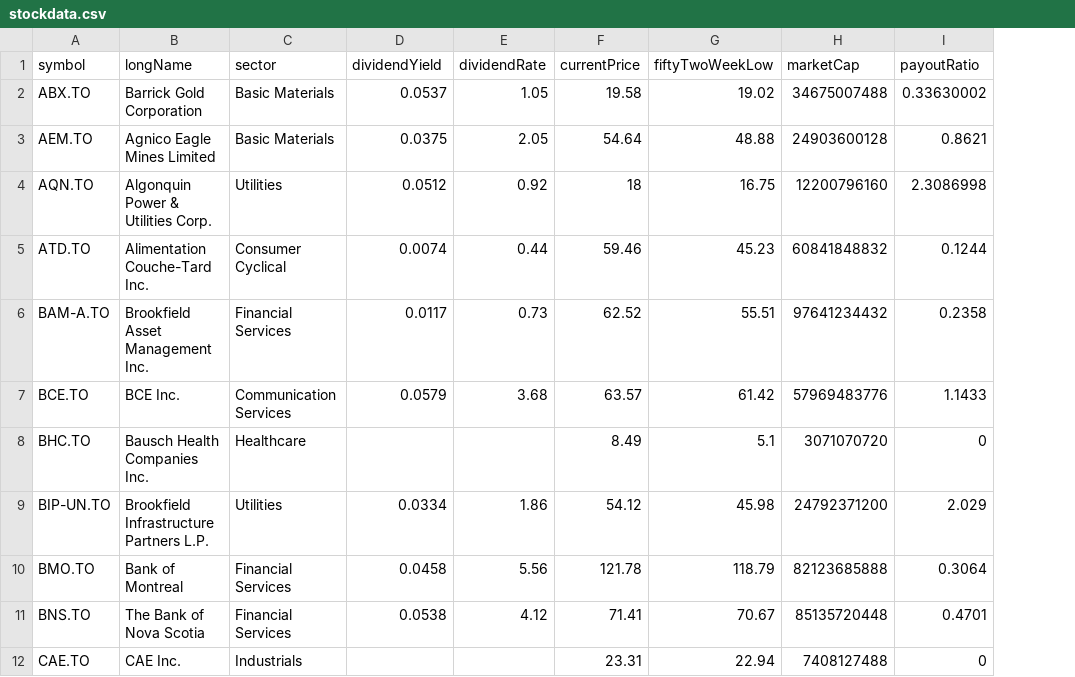
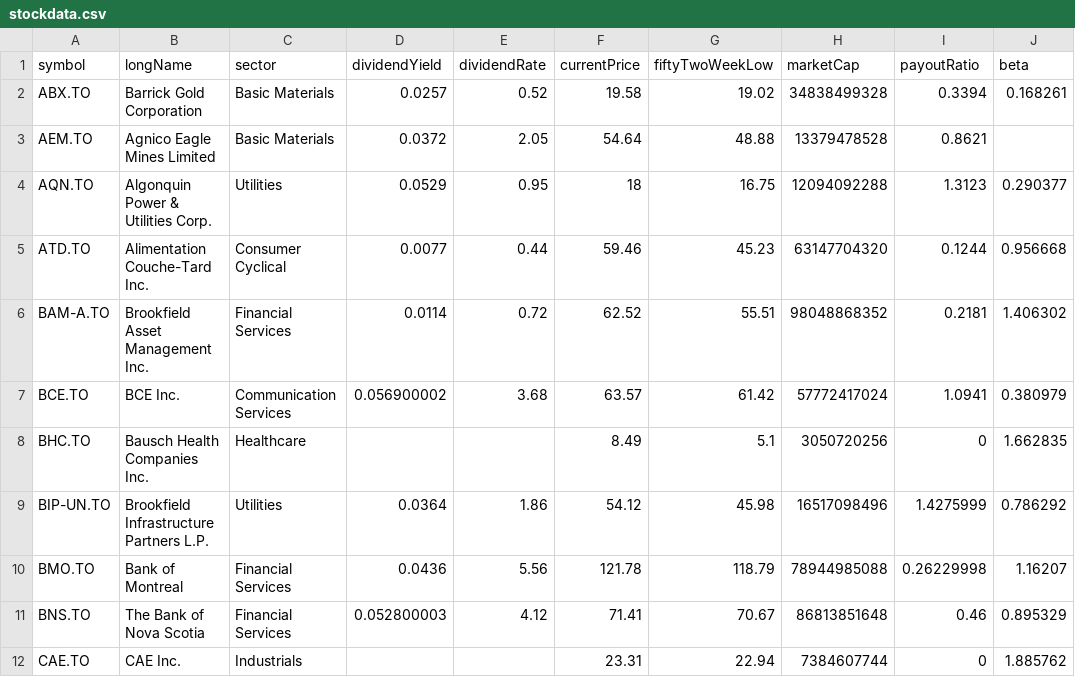
Before and after one commit to glennbirch/stock, a CSV file: stockdata.csv, drawn as a sheet; only a part is shown; the diff covers the shown part only; the diff names each change by its address in the sheet, - before the commit and + after, or states it on an @@ line.

```diff
--- a/stockdata.csv
+++ b/stockdata.csv
+column J (beta), rows 2-12: 0.168261 |  | 0.290377 | 0.956668 | 1.406302 | 0.380979 | 1.662835 | 0.786292 | 1.16207 | 0.895329 | 1.885762
-D2 (dividendYield): 0.0537
+D2 (dividendYield): 0.0257
-E2 (dividendRate): 1.05
+E2 (dividendRate): 0.52
-H2 (marketCap): 34675007488
+H2 (marketCap): 34838499328
-I2 (payoutRatio): 0.33630002
+I2 (payoutRatio): 0.3394
-D3 (dividendYield): 0.0375
+D3 (dividendYield): 0.0372
-H3 (marketCap): 24903600128
+H3 (marketCap): 13379478528
-D4 (dividendYield): 0.0512
+D4 (dividendYield): 0.0529
-E4 (dividendRate): 0.92
+E4 (dividendRate): 0.95
-H4 (marketCap): 12200796160
+H4 (marketCap): 12094092288
-I4 (payoutRatio): 2.3086998
+I4 (payoutRatio): 1.3123
-D5 (dividendYield): 0.0074
+D5 (dividendYield): 0.0077
-H5 (marketCap): 60841848832
+H5 (marketCap): 63147704320
-D6 (dividendYield): 0.0117
+D6 (dividendYield): 0.0114
-E6 (dividendRate): 0.73
+E6 (dividendRate): 0.72
-H6 (marketCap): 97641234432
+H6 (marketCap): 98048868352
-I6 (payoutRatio): 0.2358
+I6 (payoutRatio): 0.2181
-D7 (dividendYield): 0.0579
+D7 (dividendYield): 0.056900002
-H7 (marketCap): 57969483776
+H7 (marketCap): 57772417024
-I7 (payoutRatio): 1.1433
+I7 (payoutRatio): 1.0941
-H8 (marketCap): 3071070720
+H8 (marketCap): 3050720256
-D9 (dividendYield): 0.0334
+D9 (dividendYield): 0.0364
-H9 (marketCap): 24792371200
+H9 (marketCap): 16517098496
-I9 (payoutRatio): 2.029
+I9 (payoutRatio): 1.4275999
-D10 (dividendYield): 0.0458
+D10 (dividendYield): 0.0436
-H10 (marketCap): 82123685888
+H10 (marketCap): 78944985088
-I10 (payoutRatio): 0.3064
+I10 (payoutRatio): 0.26229998
-D11 (dividendYield): 0.0538
+D11 (dividendYield): 0.052800003
-H11 (marketCap): 85135720448
+H11 (marketCap): 86813851648
-I11 (payoutRatio): 0.4701
+I11 (payoutRatio): 0.46
-H12 (marketCap): 7408127488
+H12 (marketCap): 7384607744
```
Also changed, not shown: 35 edited cells elsewhere in this file, 2 other files.
